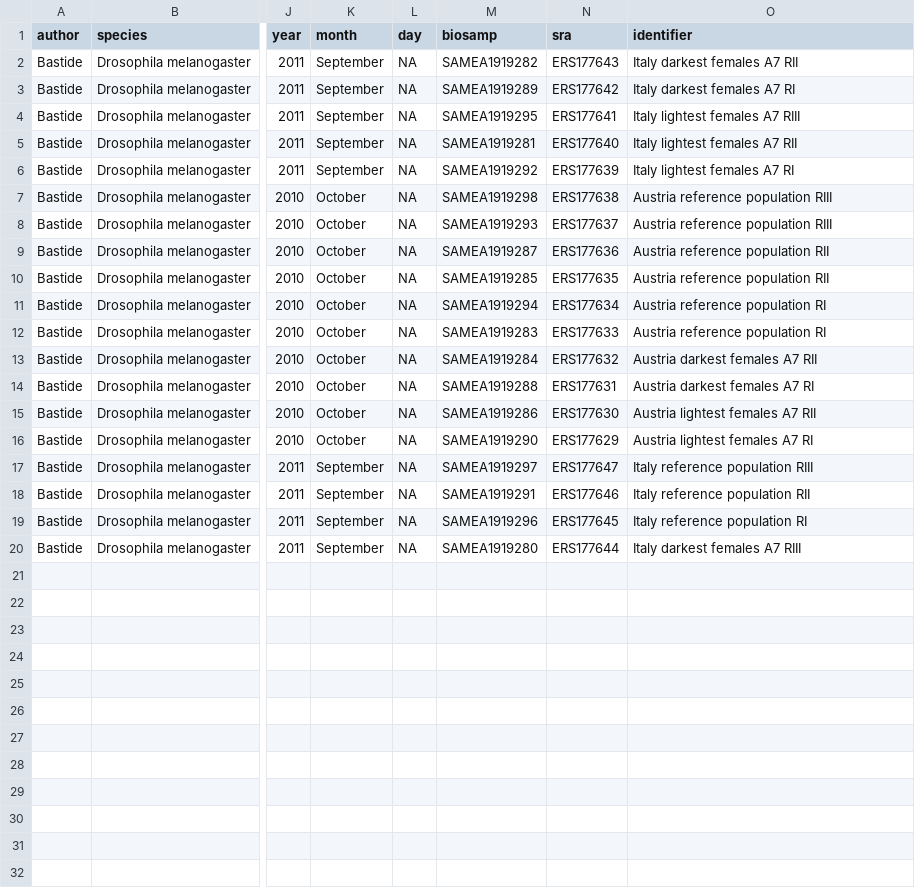
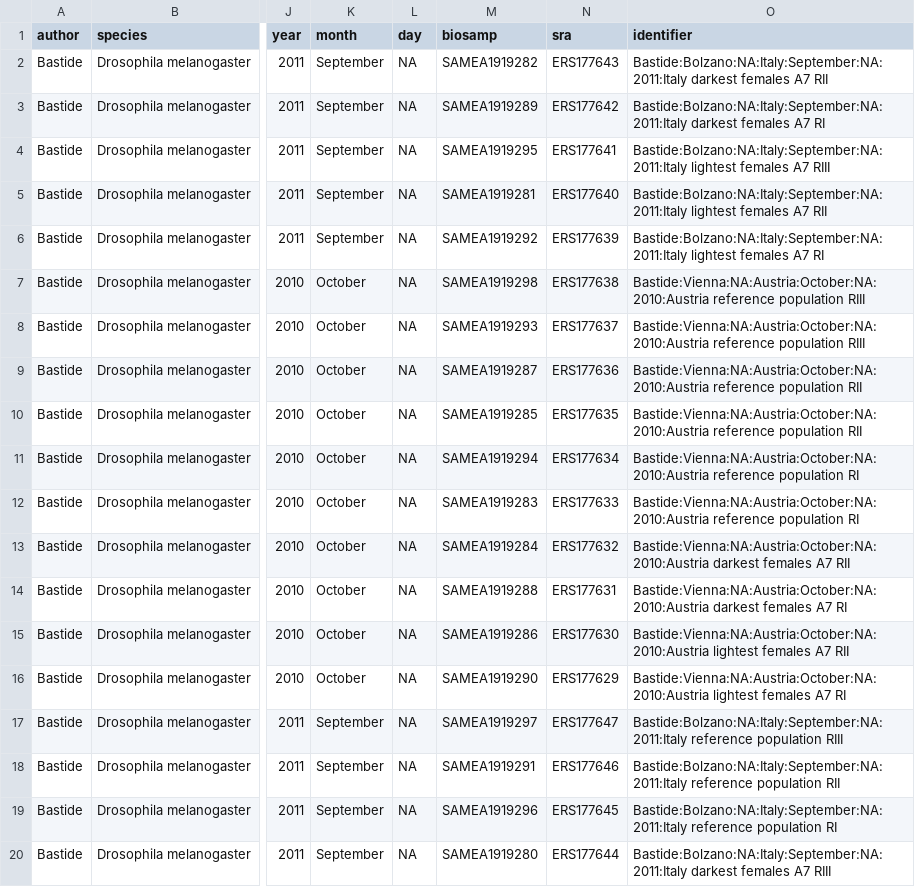
Before and after one commit to courtneytern/simCline, a CSV file: biosampleresults/bastideParse.csv, drawn as a sheet; only a part is shown, gaps mark what is left out; the diff names each change by its address in the sheet, - before the commit and + after, or states it on an @@ line.

Commit message:
bastide files

```diff
--- a/biosampleresults/bastideParse.csv
+++ b/biosampleresults/bastideParse.csv
-O2 (identifier): Italy darkest females…
+O2 (identifier): Bastide:Bolzano:NA:Italy:September:NA:2011:Italy darkest females…
-O3 (identifier): Italy darkest females…
+O3 (identifier): Bastide:Bolzano:NA:Italy:September:NA:2011:Italy darkest females…
-O4 (identifier): Italy lightest females…
+O4 (identifier): Bastide:Bolzano:NA:Italy:September:NA:2011:Italy lightest females…
-O5 (identifier): Italy lightest females…
+O5 (identifier): Bastide:Bolzano:NA:Italy:September:NA:2011:Italy lightest females…
-O6 (identifier): Italy lightest females…
+O6 (identifier): Bastide:Bolzano:NA:Italy:September:NA:2011:Italy lightest females…
-O7:O8 (identifier): Austria reference population…
+O7:O8 (identifier): Bastide:Vienna:NA:Austria:October:NA:2010:Austria reference population…
-O9:O10 (identifier): Austria reference population…
+O9:O10 (identifier): Bastide:Vienna:NA:Austria:October:NA:2010:Austria reference population…
-O11:O12 (identifier): Austria reference population…
+O11:O12 (identifier): Bastide:Vienna:NA:Austria:October:NA:2010:Austria reference population…
-O13 (identifier): Austria darkest females…
+O13 (identifier): Bastide:Vienna:NA:Austria:October:NA:2010:Austria darkest females…
-O14 (identifier): Austria darkest females…
+O14 (identifier): Bastide:Vienna:NA:Austria:October:NA:2010:Austria darkest females…
-O15 (identifier): Austria lightest females…
+O15 (identifier): Bastide:Vienna:NA:Austria:October:NA:2010:Austria lightest females…
-O16 (identifier): Austria lightest females…
+O16 (identifier): Bastide:Vienna:NA:Austria:October:NA:2010:Austria lightest females…
-O17 (identifier): Italy reference population…
+O17 (identifier): Bastide:Bolzano:NA:Italy:September:NA:2011:Italy reference population…
-O18 (identifier): Italy reference population…
+O18 (identifier): Bastide:Bolzano:NA:Italy:September:NA:2011:Italy reference population…
-O19 (identifier): Italy reference population…
+O19 (identifier): Bastide:Bolzano:NA:Italy:September:NA:2011:Italy reference population…
-O20 (identifier): Italy darkest females…
+O20 (identifier): Bastide:Bolzano:NA:Italy:September:NA:2011:Italy darkest females…
```
Also changed, not shown: biosampleresults/bastidecat.csv, 4 other files.
